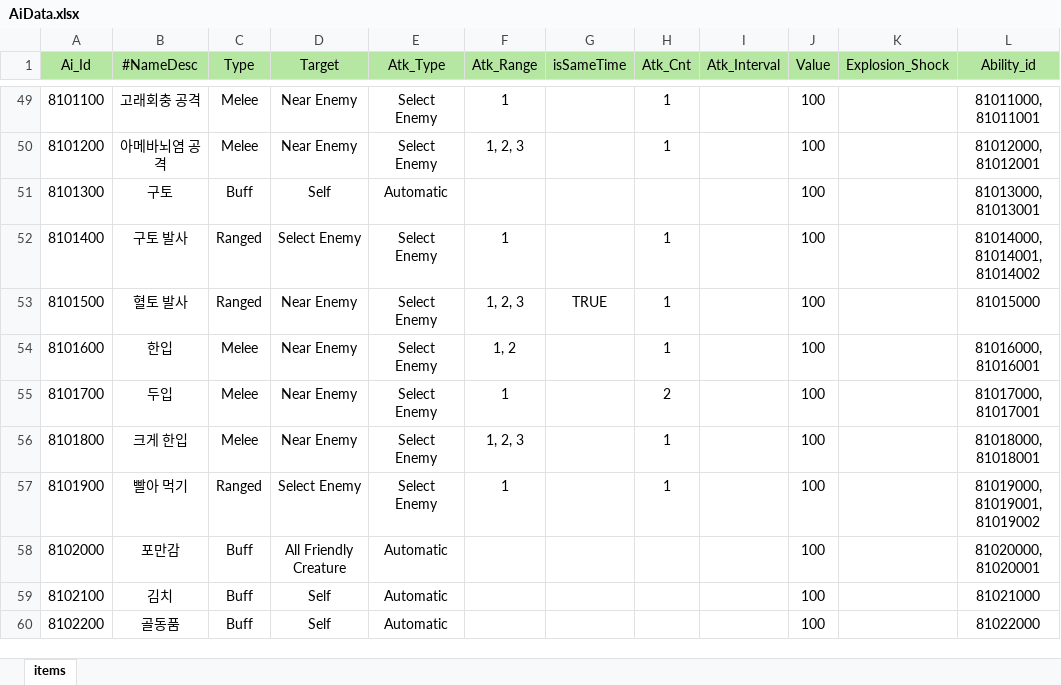
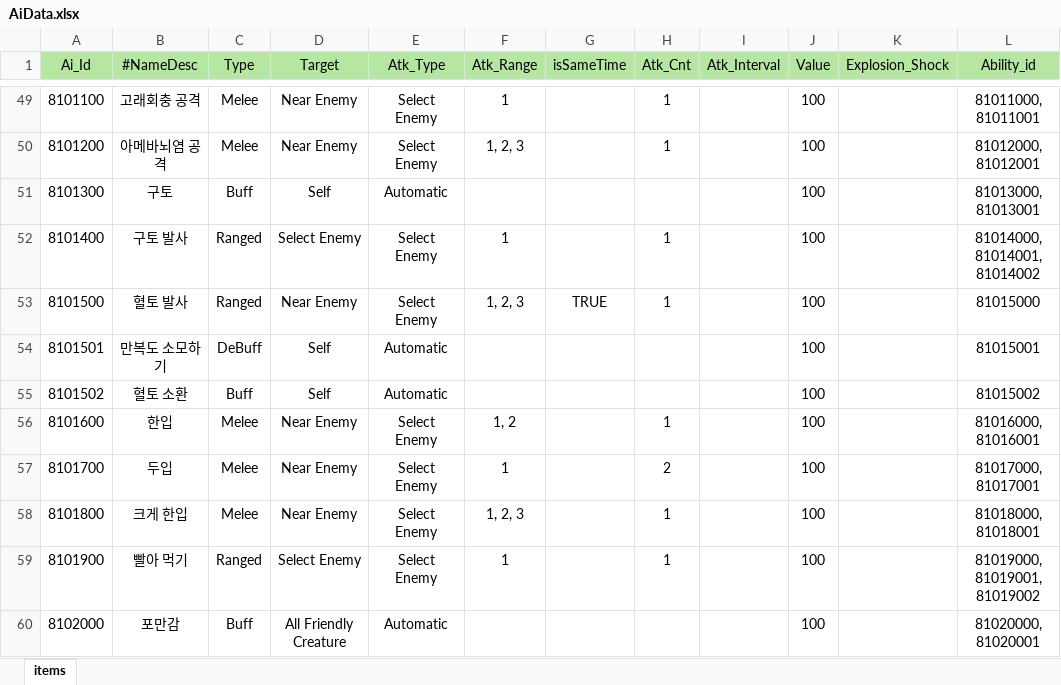
Before and after one commit to Milkbboy/repo, an Excel workbook: Assets/ERang/Excels/AiData.xlsx, sheet items, drawn as a sheet; only a part is shown, gaps mark what is left out; the shorter side is filled out with more unchanged rows; values as stored, in another font and other column widths than the file's, no borders; the diff names each change by its address in the sheet, - before the commit and + after, or states it on an @@ line.

```diff
--- a/Assets/ERang/Excels/AiData.xlsx (sheet items)
+++ b/Assets/ERang/Excels/AiData.xlsx (sheet items)
+row 54: 8101501 | 만복도 소모하기 | DeBuff | Self | Automatic |  |  |  |  | 100 |  | 81015001
+row 55: 8101502 | 혈토 소환 | Buff | Self | Automatic |  |  |  |  | 100 |  | 81015002
```
Also changed, not shown: Assets/ERang/Excels/AbilityData.xlsx, Assets/ERang/Excels/AiGroupData.xlsx, 5 other files.
